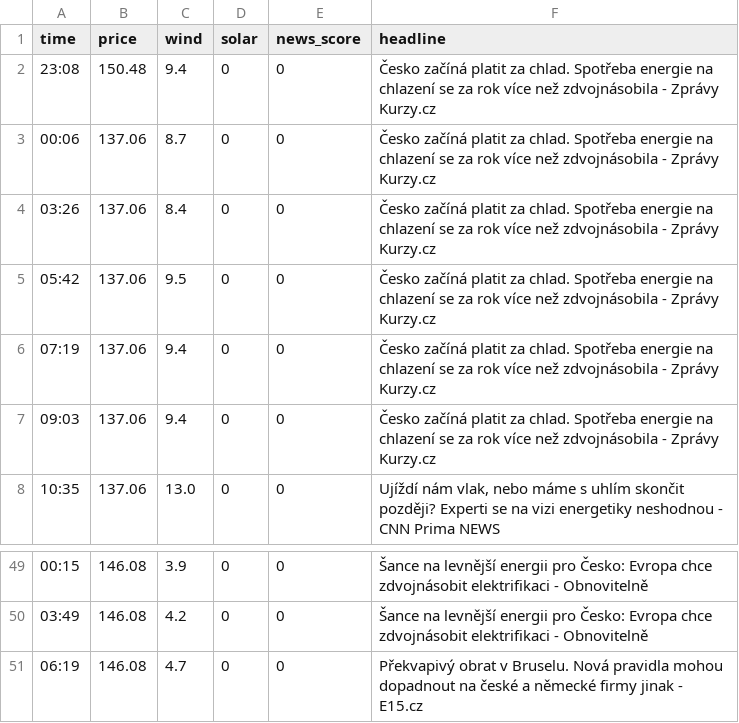
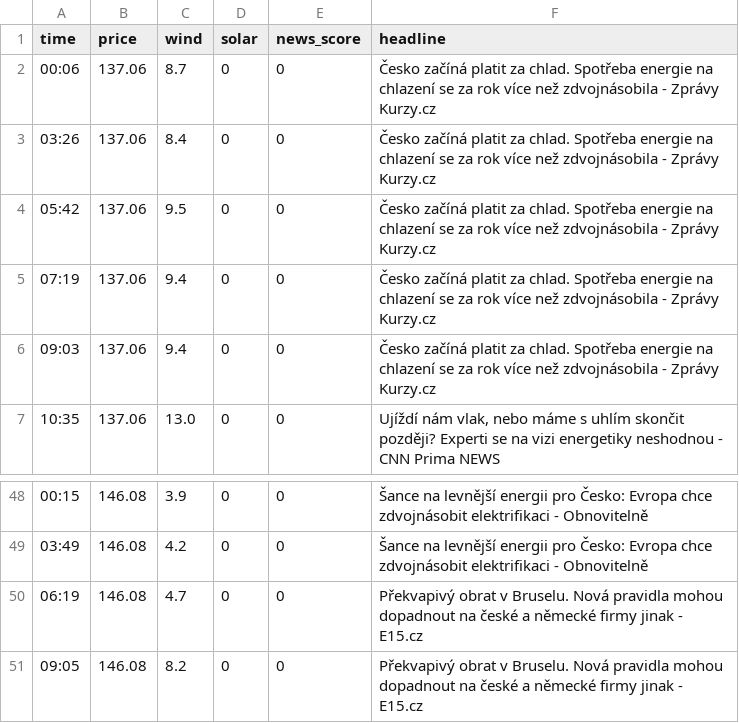
Before and after one commit to rousmartin0-netizen/energy-ai-startup, a CSV file: market_history.csv, drawn as a sheet; only a part is shown, gaps mark what is left out; removed rows and columns are numbered as before the commit, all else as after; the diff names each change by its address in the sheet, - before the commit and + after, or states it on an @@ line.

Commit message:
Update market data [skip ci]

```diff
--- a/market_history.csv
+++ b/market_history.csv
-row 2: 23:08 | 150.48 | 9.4 | 0 | 0 | Česko začíná platit za chlad. Spotřeba energie na chlazení se za rok více než zdvojnásobila - Zprávy Kurzy.cz
+row 51: 09:05 | 146.08 | 8.2 | 0 | 0 | Překvapivý obrat v Bruselu. Nová pravidla mohou dopadnout na české a německé firmy jinak - E15.cz
```
